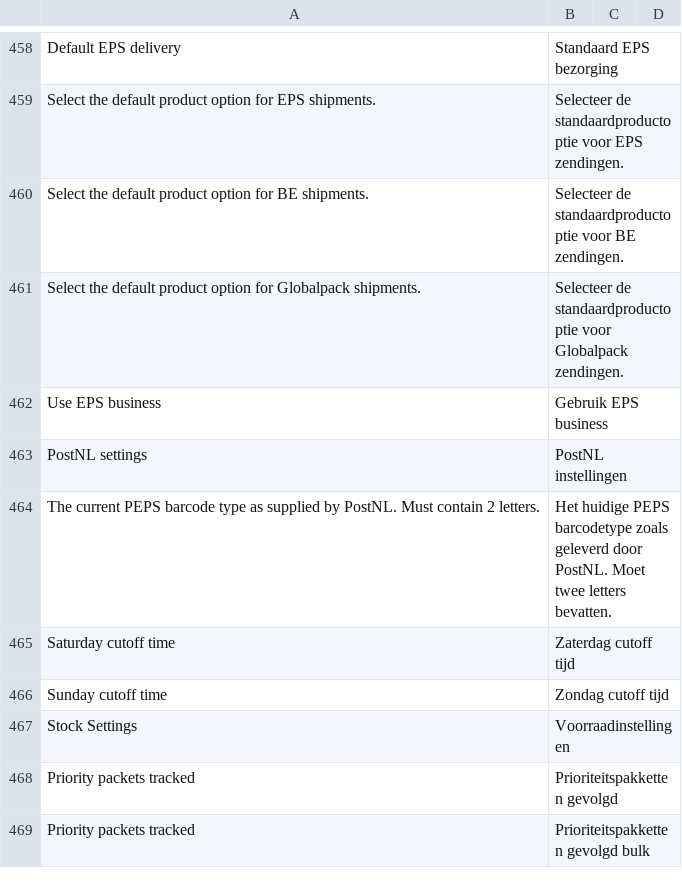
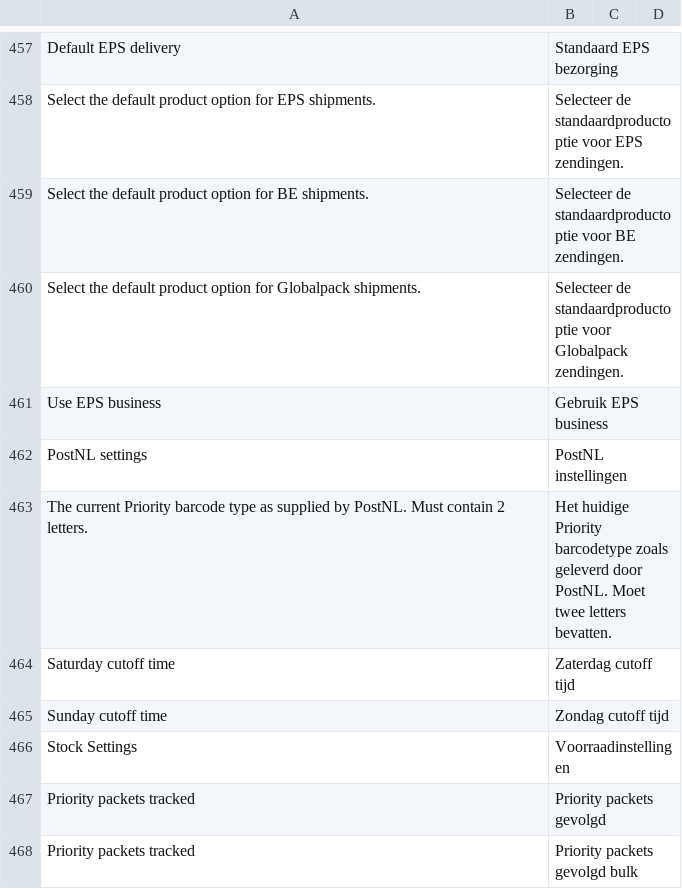
Before and after one commit to postnl/postnl-magento2, a CSV file: i18n/nl_NL.csv, drawn as a sheet; only a part is shown, gaps mark what is left out; addresses are those after the commit; the diff covers the shown part only; the diff names each change by its address in the sheet, - before the commit and + after, or states it on an @@ line.

Commit message:
POSTNLM2-805 changed translations and processed feedback

```diff
--- a/i18n/nl_NL.csv
+++ b/i18n/nl_NL.csv
-A463: The current PEPS barcode type…
+A463: The current Priority barcode type…
-B463: Het huidige PEPS barcodetype zoals…
+B463: Het huidige Priority barcodetype zoals…
-B467: Prioriteitspakketten gevolgd
+B467: Priority packets gevolgd
-B468: Prioriteitspakketten gevolgd bulk
+B468: Priority packets gevolgd bulk
```
Also changed, not shown: 2 added rows, 4 removed rows and 16 edited cells elsewhere in this file, i18n/en_US.csv, 7 other files.
